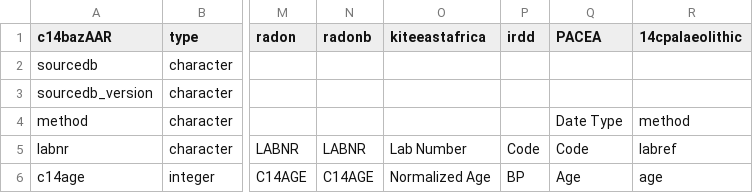
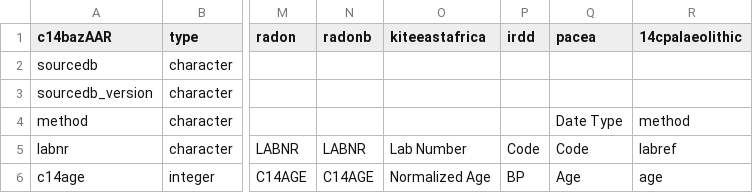
Before and after one commit to ropensci/c14bazAAR, a CSV file: data-raw/variable_reference.csv, drawn as a sheet; only a part is shown, gaps mark what is left out; the diff names each change by its address in the sheet, - before the commit and + after, or states it on an @@ line.

Commit message:
PACEA -> pacea

```diff
--- a/data-raw/variable_reference.csv
+++ b/data-raw/variable_reference.csv
-Q1: PACEA
+Q1: pacea
```
